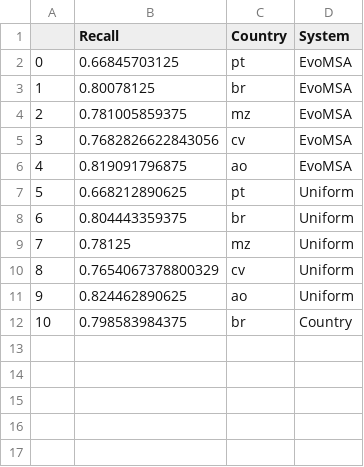
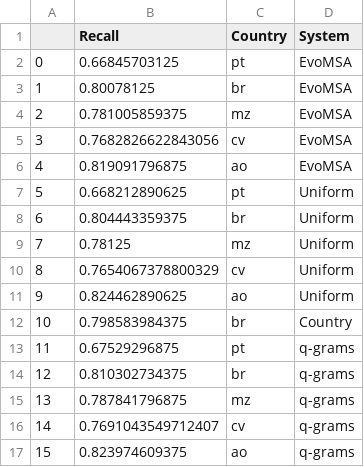
Before and after one commit to INGEOTEC/dialectid, a CSV file: quarto/data/pt-recall.csv, drawn as a sheet.

```diff
--- a/quarto/data/pt-recall.csv
+++ b/quarto/data/pt-recall.csv
@@ -12 +12,6 @@
 10,0.798583984375,br,Country
+11,0.67529296875,pt,q-grams
+12,0.810302734375,br,q-grams
+13,0.787841796875,mz,q-grams
+14,0.7691043549712407,cv,q-grams
+15,0.823974609375,ao,q-grams
```
Also changed, not shown: quarto/data/ar-recall.csv, quarto/data/en-recall.csv, 4 other files.
